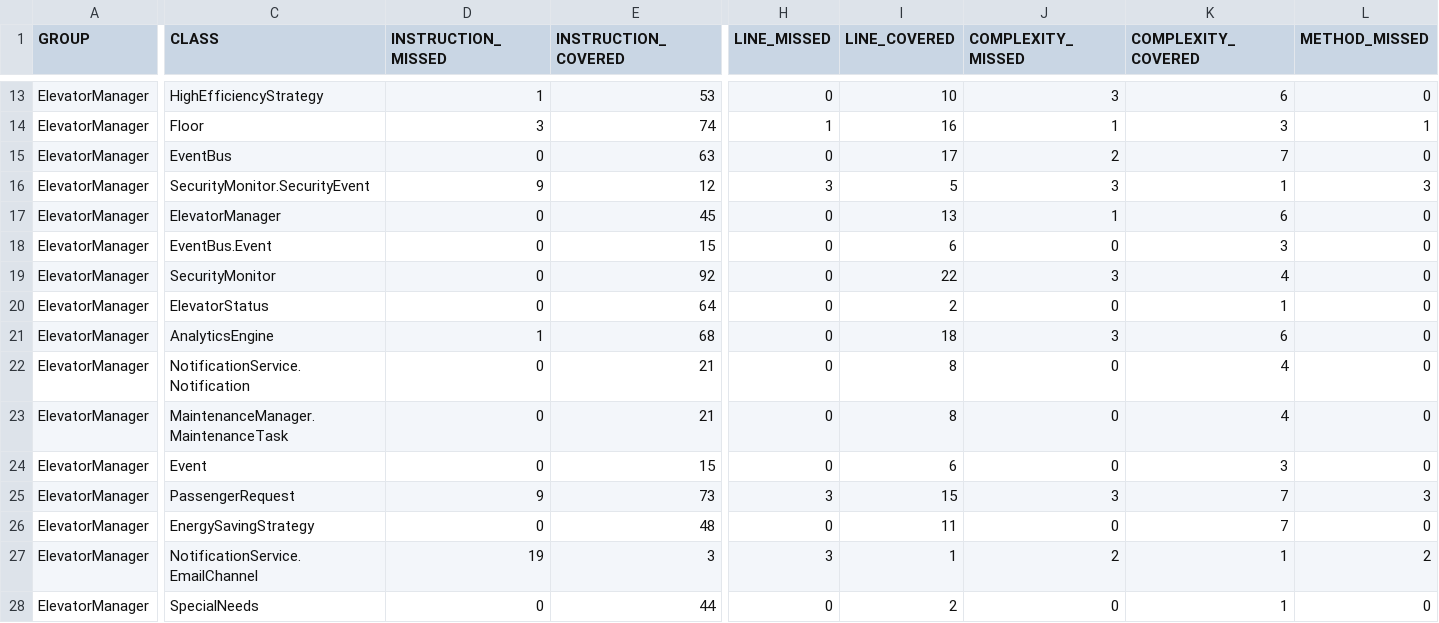
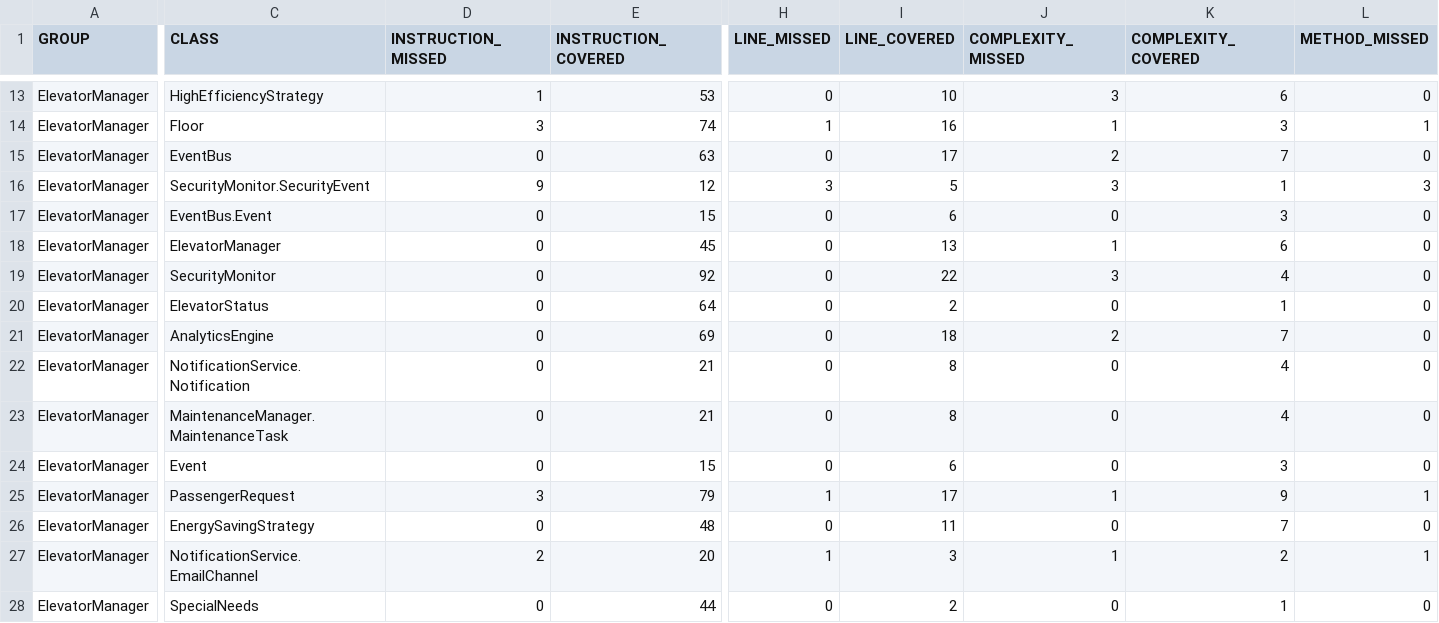
Before and after one commit to qlin1845-sudo/test, a CSV file: ElevatorManager_1732926949563/target/site/jacoco/jacoco.csv, drawn as a sheet; only a part is shown, gaps mark what is left out; the diff covers the shown part only; the diff names each change by its address in the sheet, - before the commit and + after, or states it on an @@ line.

```diff
--- a/ElevatorManager_1732926949563/target/site/jacoco/jacoco.csv
+++ b/ElevatorManager_1732926949563/target/site/jacoco/jacoco.csv
@@ row 18 moved to row 17: ElevatorManager @@
-D21 (INSTRUCTION_MISSED): 1
+D21 (INSTRUCTION_MISSED): 0
-E21 (INSTRUCTION_COVERED): 68
+E21 (INSTRUCTION_COVERED): 69
-J21 (COMPLEXITY_MISSED): 3
+J21 (COMPLEXITY_MISSED): 2
-K21 (COMPLEXITY_COVERED): 6
+K21 (COMPLEXITY_COVERED): 7
-D25 (INSTRUCTION_MISSED): 9
+D25 (INSTRUCTION_MISSED): 3
-E25 (INSTRUCTION_COVERED): 73
+E25 (INSTRUCTION_COVERED): 79
-H25 (LINE_MISSED): 3
+H25 (LINE_MISSED): 1
-I25 (LINE_COVERED): 15
+I25 (LINE_COVERED): 17
-J25 (COMPLEXITY_MISSED): 3
+J25 (COMPLEXITY_MISSED): 1
-K25 (COMPLEXITY_COVERED): 7
+K25 (COMPLEXITY_COVERED): 9
-L25 (METHOD_MISSED): 3
+L25 (METHOD_MISSED): 1
-D27 (INSTRUCTION_MISSED): 19
+D27 (INSTRUCTION_MISSED): 2
-E27 (INSTRUCTION_COVERED): 3
+E27 (INSTRUCTION_COVERED): 20
-H27 (LINE_MISSED): 3
+H27 (LINE_MISSED): 1
-I27 (LINE_COVERED): 1
+I27 (LINE_COVERED): 3
-J27 (COMPLEXITY_MISSED): 2
+J27 (COMPLEXITY_MISSED): 1
-K27 (COMPLEXITY_COVERED): 1
+K27 (COMPLEXITY_COVERED): 2
-L27 (METHOD_MISSED): 2
+L27 (METHOD_MISSED): 1
```
Also changed, not shown: 2 added rows, 2 removed rows, 1 moved row and 40 edited cells elsewhere in this file, 41 other files.
